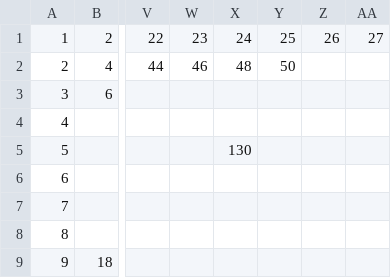
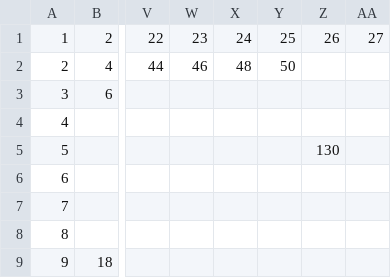
Before and after one commit to jaymarichua/quant-q-a, a CSV file: times_table.csv, drawn as a sheet; only a part is shown, gaps mark what is left out; the diff names each change by its address in the sheet, - before the commit and + after, or states it on an @@ line.

Commit message:
Update times_table.csv

```diff
--- a/times_table.csv
+++ b/times_table.csv
-X5: 130
+X5: (empty)
-Z5: (empty)
+Z5: 130
```
